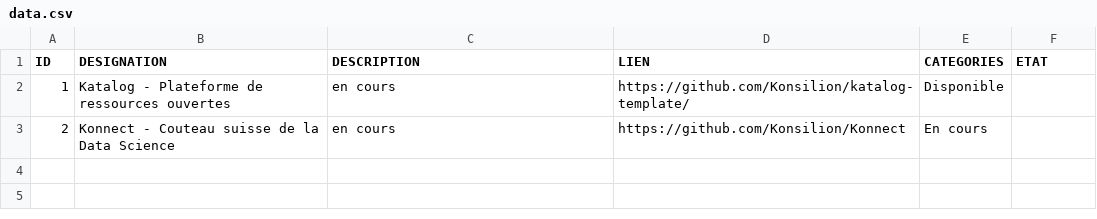
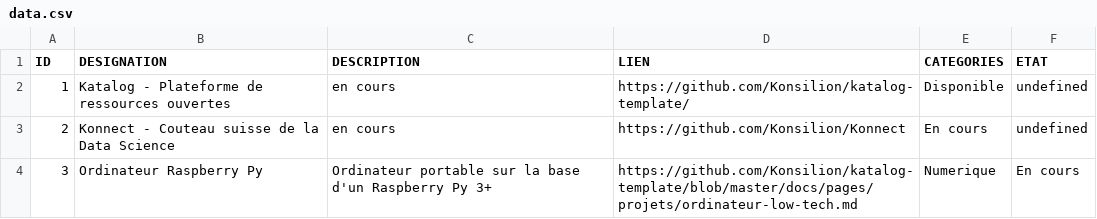
Before and after one commit to Konsilion/katalog-template, a CSV file: docs/katalog/projets/data.csv, drawn as a sheet.

Commit message:
Commit on branch 'datami-2022-12-11-data-csv-e5c1872b-0319-4ba3-a226-91bd93518f18' Date: 11/12/2022 Time: 01:41:57

```diff
--- a/docs/katalog/projets/data.csv
+++ b/docs/katalog/projets/data.csv
@@ -1,3 +1,4 @@
 ID;DESIGNATION;DESCRIPTION;LIEN;CATEGORIES;ETAT
-1;Katalog - Plateforme de ressources ouvertes;en cours;https://github.com/Konsilion/katalog-template/;Disponible
-2;Konnect - Couteau suisse de la Data Science;en cours;https://github.com/Konsilion/Konnect;En cours
+1;Katalog - Plateforme de ressources ouvertes;en cours;https://github.com/Konsilion/katalog-template/;Disponible;undefined
+2;Konnect - Couteau suisse de la Data Science;en cours;https://github.com/Konsilion/Konnect;En cours;undefined
+3;Ordinateur Raspberry Py;Ordinateur portable sur la base d'un Raspberry Py 3+;https://github.com/Konsilion/katalog-template/blob/master/docs/pages/projets/ordinateur-low-tech.md;Numerique;En cours
```
